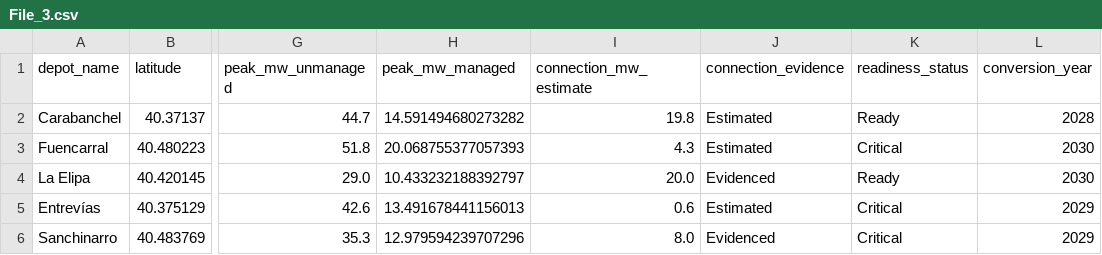
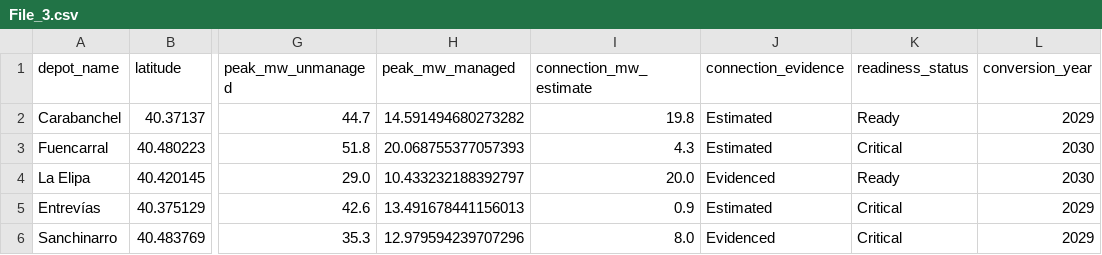
Before and after one commit to ella-garcia/madrid-bus-electrification, a CSV file: outputs/File_3.csv, drawn as a sheet; only a part is shown, gaps mark what is left out; the diff names each change by its address in the sheet, - before the commit and + after, or states it on an @@ line.

```diff
--- a/outputs/File_3.csv
+++ b/outputs/File_3.csv
-L2 (conversion_year): 2028
+L2 (conversion_year): 2029
-I5 (connection_mw_estimate): 0.6
+I5 (connection_mw_estimate): 0.9
```
Also changed, not shown: outputs/File_2.csv, outputs/File_4.csv, 15 other files.
